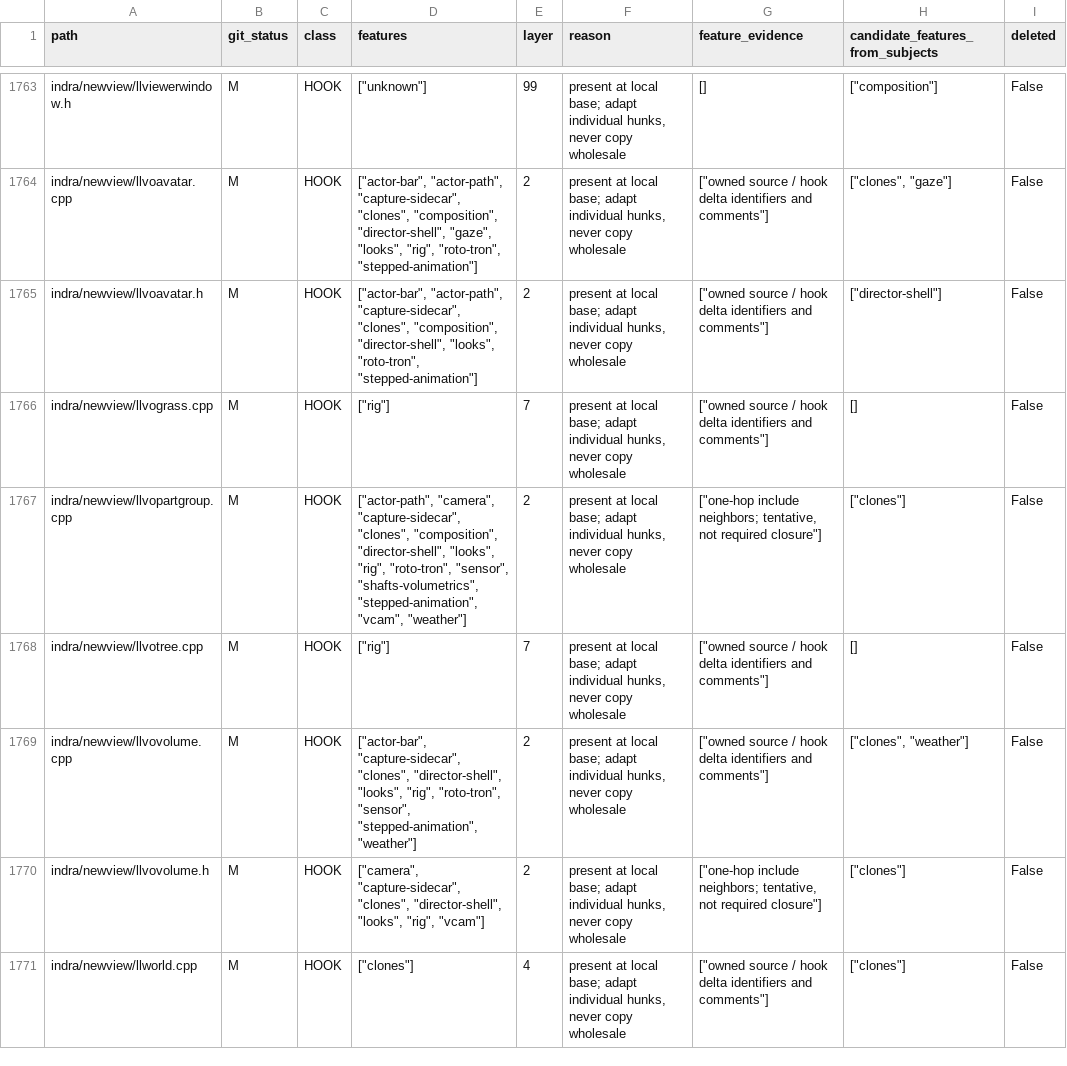
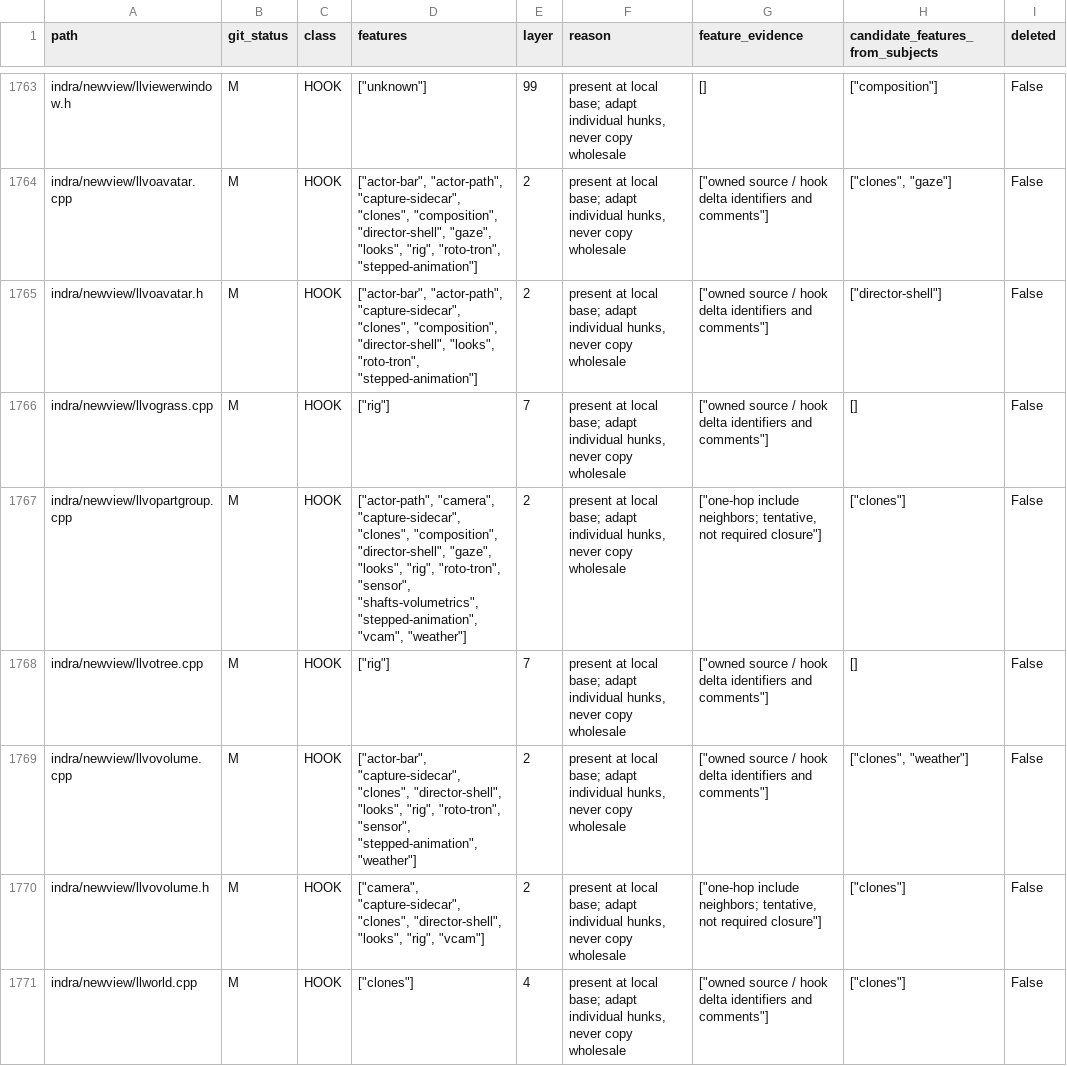
Before and after one commit to bwlupus-ctrl/Alchemy-Machinima, a CSV file: doc/director_suitcase/inventory.csv, drawn as a sheet; only a part is shown, gaps mark what is left out; the diff covers the shown part only.

```diff
--- a/doc/director_suitcase/inventory.csv
+++ b/doc/director_suitcase/inventory.csv
@@ -1766,3 +1766,3 @@ indra/newview/llvoavatar.h,M,HOOK,"[""actor-bar"", ""actor-path"", ""capture-sid
 indra/newview/llvograss.cpp,M,HOOK,"[""rig""]",7,"present at local base; adapt individual hunks, never copy wholesale","[""owned source / hook delta identifiers and comments""]",[],False
-indra/newview/llvopartgroup.cpp,M,HOOK,"[""actor-path"", ""camera"", ""capture-sidecar"", ""clones"", ""composition"", ""director-shell"", ""looks"", ""rig"", ""roto-tron"", ""sensor"", ""shafts-volumetrics"", ""stepped-animation"", ""vcam"", ""weather""]",2,"present at local base; adapt individual hunks, never copy wholesale","[""one-hop include neighbors; tentative, not required closure""]","[""clones""]",False
+indra/newview/llvopartgroup.cpp,M,HOOK,"[""actor-path"", ""camera"", ""capture-sidecar"", ""clones"", ""composition"", ""director-shell"", ""gaze"", ""looks"", ""rig"", ""roto-tron"", ""sensor"", ""shafts-volumetrics"", ""stepped-animation"", ""vcam"", ""weather""]",2,"present at local base; adapt individual hunks, never copy wholesale","[""one-hop include neighbors; tentative, not required closure""]","[""clones""]",False
 indra/newview/llvotree.cpp,M,HOOK,"[""rig""]",7,"present at local base; adapt individual hunks, never copy wholesale","[""owned source / hook delta identifiers and comments""]",[],False
```
Also changed, not shown: 1 added row and 11 edited cells elsewhere in this file, 28 other files.
